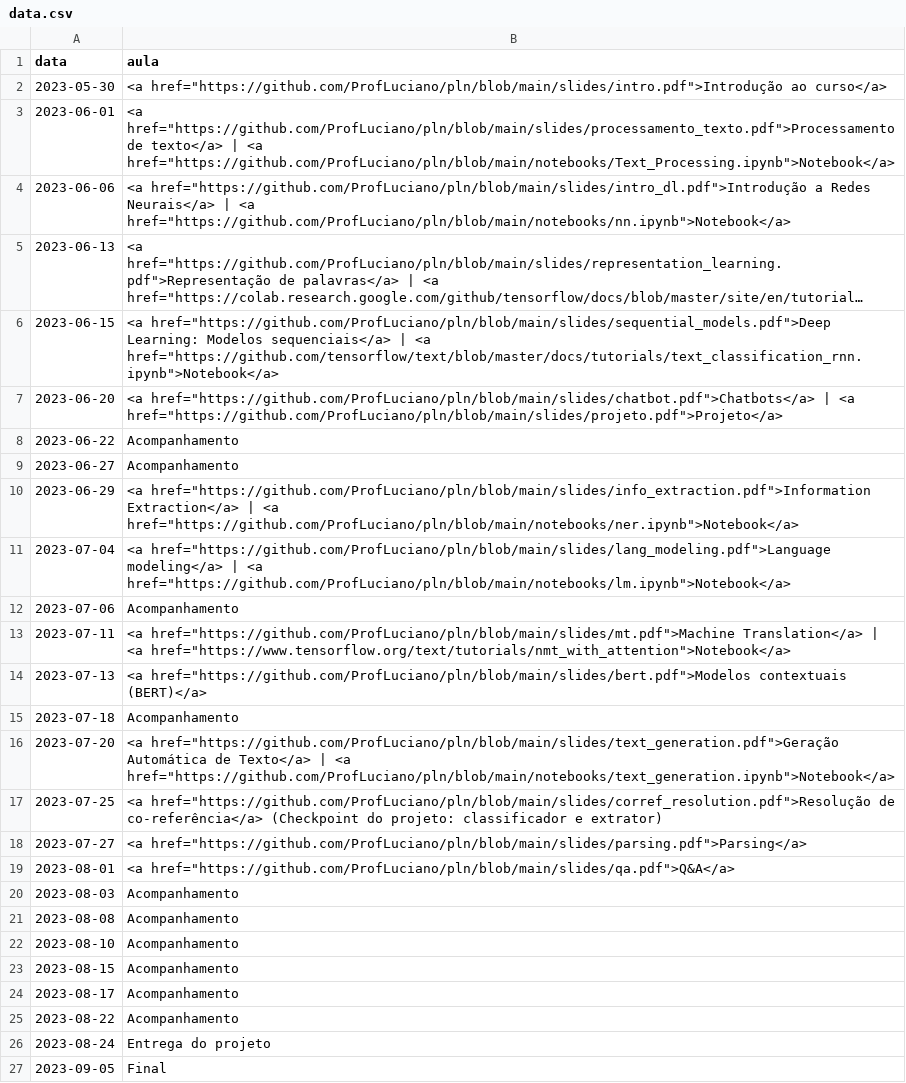
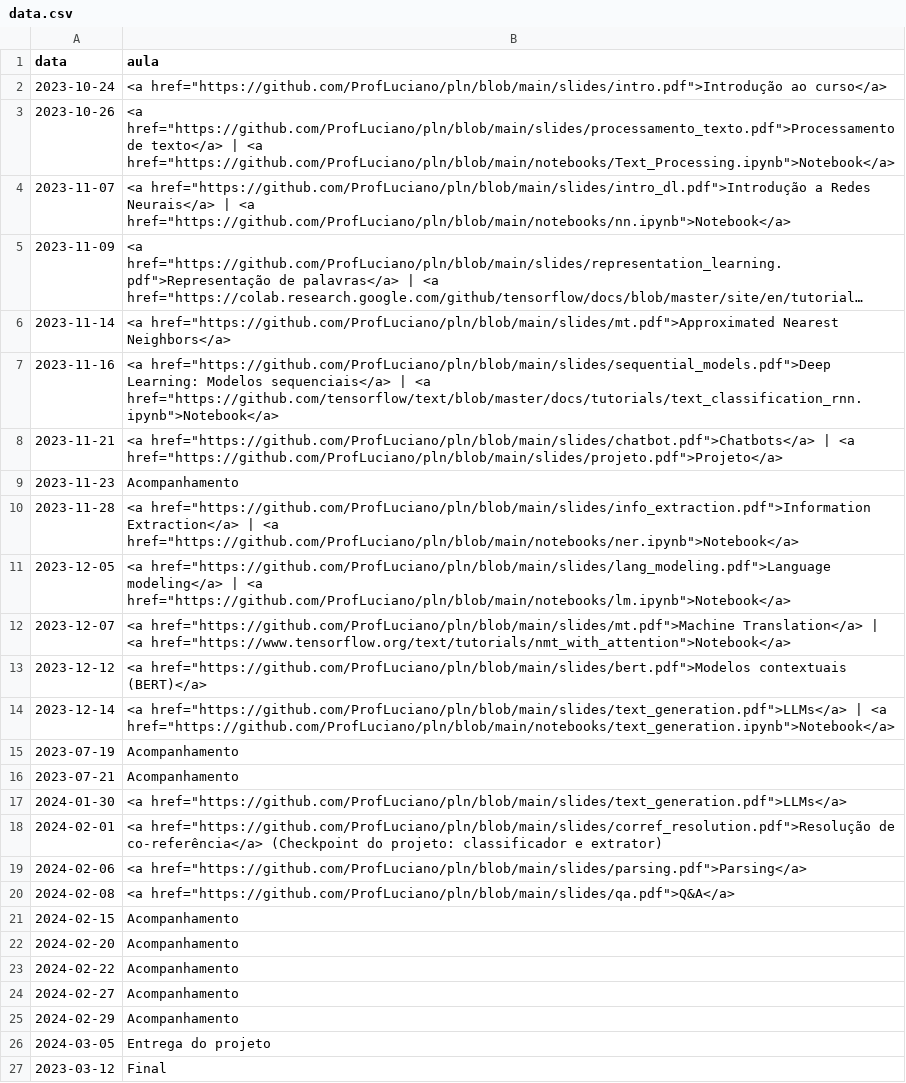
Before and after one commit to ProfLuciano/pln, a CSV file: pages/data.csv, drawn as a sheet; long unchanged cells end in …; removed rows and columns are numbered as before the commit, all else as after; the diff names each change by its address in the sheet, - before the commit and + after, or states it on an @@ line.

Commit message:
Update data.csv

```diff
--- a/pages/data.csv
+++ b/pages/data.csv
-A2 (data): 2023-05-30
+A2 (data): 2023-10-24
-A3 (data): 2023-06-01
+A3 (data): 2023-10-26
-A4 (data): 2023-06-06
+A4 (data): 2023-11-07
-A5 (data): 2023-06-13
+A5 (data): 2023-11-09
+row 6: 2023-11-14 | <a href="https://github.com/ProfLuciano/pln/blob/main/slides/mt.pdf">Approximated Nearest Neighbors</a>
-A7 (data): 2023-06-15
+A7 (data): 2023-11-16
-A8 (data): 2023-06-20
+A8 (data): 2023-11-21
-A9 (data): 2023-06-22
+A9 (data): 2023-11-23
-row 9: 2023-06-27 | Acompanhamento
-A10 (data): 2023-06-29
+A10 (data): 2023-11-28
-A11 (data): 2023-07-04
+A11 (data): 2023-12-05
-row 12: 2023-07-06 | Acompanhamento
-A12 (data): 2023-07-11
+A12 (data): 2023-12-07
-A13 (data): 2023-07-13
+A13 (data): 2023-12-12
+row 14: 2023-12-14 | <a href="https://github.com/ProfLuciano/pln/blob/main/slides/text_generation.pdf">LLMs</a> | <a href="https://github.com/ProfLuciano/pln/blob/main/notebooks/text_generation.ipynb">Notebook</a>
-A15 (data): 2023-07-18
+A15 (data): 2023-07-19
+row 16: 2023-07-21 | Acompanhamento
-A17 (data): 2023-07-20
+A17 (data): 2024-01-30
-B17 (aula): <a href="https://github.com/ProfLuciano/pln/blob/main/slides/text_generation.pdf">Geração Automática de Texto</a> | <a href="https://github.com/ProfLuciano/pln/blob/main/notebooks/text_generation.ipynb">Notebook</a>
+B17 (aula): <a href="https://github.com/ProfLuciano/pln/blob/main/slides/text_generation.pdf">LLMs</a>
-A18 (data): 2023-07-25
+A18 (data): 2024-02-01
-A19 (data): 2023-07-27
+A19 (data): 2024-02-06
-A20 (data): 2023-08-01
+A20 (data): 2024-02-08
-A21 (data): 2023-08-03
+A21 (data): 2024-02-15
-A22 (data): 2023-08-08
+A22 (data): 2024-02-20
-A23 (data): 2023-08-10
+A23 (data): 2024-02-22
-row 23: 2023-08-15 | Acompanhamento
-A24 (data): 2023-08-17
+A24 (data): 2024-02-27
-A25 (data): 2023-08-22
+A25 (data): 2024-02-29
-A26 (data): 2023-08-24
+A26 (data): 2024-03-05
-A27 (data): 2023-09-05
+A27 (data): 2023-03-12
```
